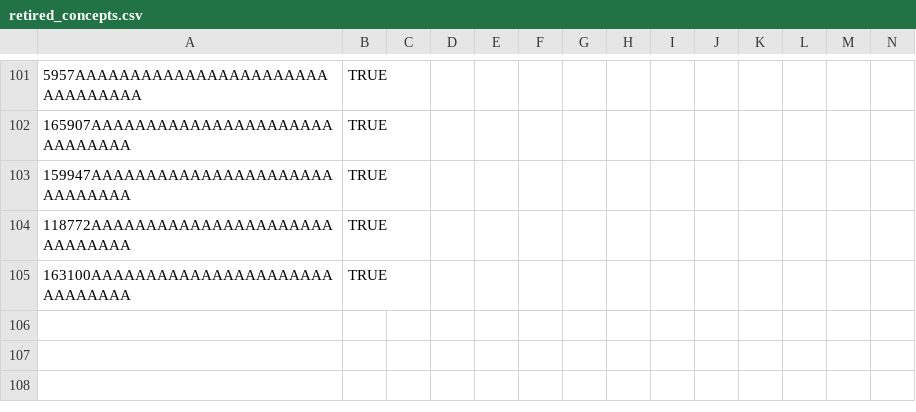
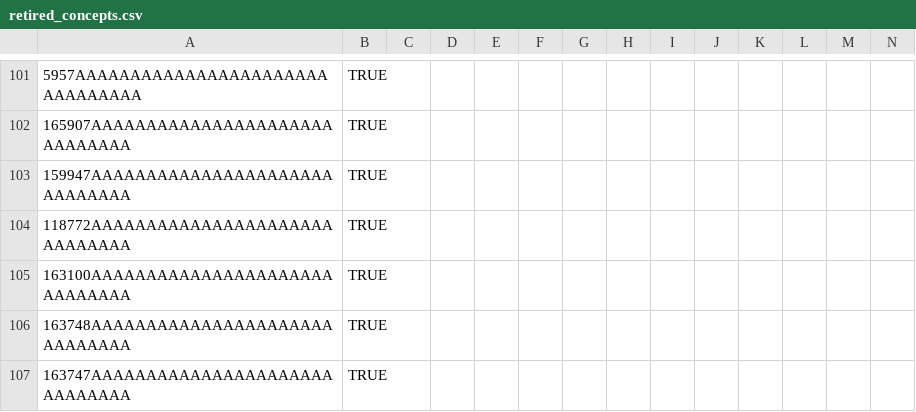
Before and after one commit to mekomsolutions/ozone-haiti, a CSV file: configs/openmrs/initializer_config/concepts/retired_concepts.csv, drawn as a sheet; only a part is shown, gaps mark what is left out; rows hold the shown columns only; the diff names each change by its address in the sheet, - before the commit and + after, or states it on an @@ line.

Commit message:
HSC-313: Retire Presnet & Absent OCL concepts.

```diff
--- a/configs/openmrs/initializer_config/concepts/retired_concepts.csv
+++ b/configs/openmrs/initializer_config/concepts/retired_concepts.csv
+row 106: 163748AAAAAAAAAAAAAAAAAAAAAAAAAAAAAA | TRUE
+row 107: 163747AAAAAAAAAAAAAAAAAAAAAAAAAAAAAA | TRUE
```
